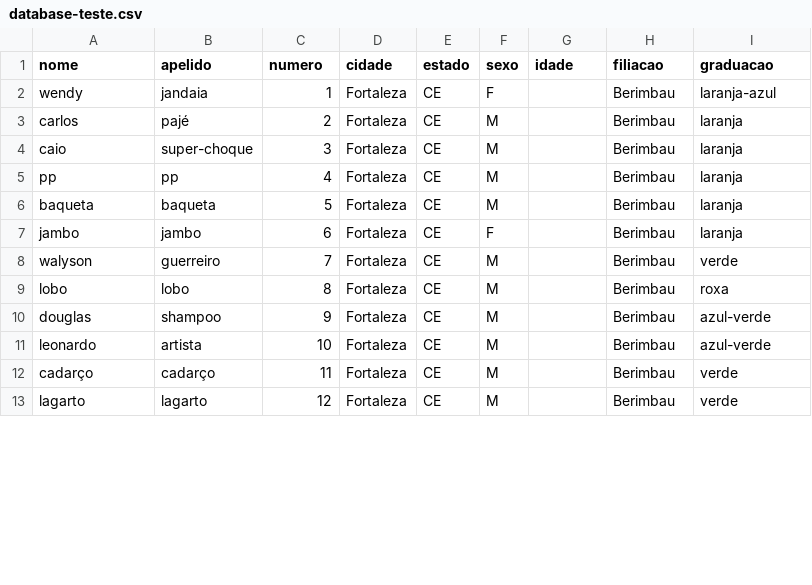
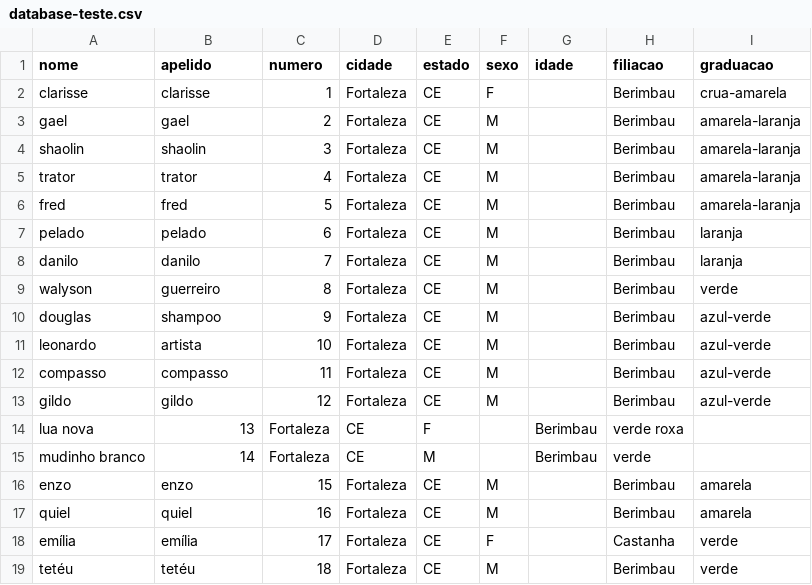
Before and after one commit to JoyceQuintino/abada_backend, a CSV file: database-teste.csv, drawn as a sheet; only a part is shown; the diff covers the shown part only.

```diff
--- a/database-teste.csv
+++ b/database-teste.csv
@@ -1,13 +1,19 @@
 nome,apelido,numero,cidade,estado,sexo,idade,filiacao,graduacao
-wendy,jandaia,1,Fortaleza,CE,F,,Berimbau,laranja-azul
-carlos,pajé,2,Fortaleza,CE,M,,Berimbau,laranja
-caio,super-choque,3,Fortaleza,CE,M,,Berimbau,laranja
-pp,pp,4,Fortaleza,CE,M,,Berimbau,laranja
-baqueta,baqueta,5,Fortaleza,CE,M,,Berimbau,laranja
-jambo,jambo,6,Fortaleza,CE,F,,Berimbau,laranja
-walyson,guerreiro,7,Fortaleza,CE,M,,Berimbau,verde
-lobo,lobo,8,Fortaleza,CE,M,,Berimbau,roxa
+clarisse, clarisse, 1, Fortaleza, CE, F,,Berimbau, crua-amarela
+gael, gael, 2, Fortaleza, CE, M,, Berimbau, amarela-laranja
+shaolin, shaolin, 3, Fortaleza, CE, M,, Berimbau, amarela-laranja
+trator, trator, 4, Fortaleza, CE, M,, Berimbau, amarela-laranja
+fred, fred, 5, Fortaleza, CE, M,, Berimbau, amarela-laranja
+pelado, pelado, 6, Fortaleza, CE, M,, Berimbau, laranja
+danilo, danilo, 7, Fortaleza, CE, M,, Berimbau, laranja
+walyson,guerreiro,8,Fortaleza,CE,M,,Berimbau,verde
 douglas,shampoo,9,Fortaleza,CE,M,,Berimbau,azul-verde
 leonardo,artista,10,Fortaleza,CE,M,,Berimbau,azul-verde
-cadarço,cadarço,11,Fortaleza,CE,M,,Berimbau,verde
-lagarto,lagarto,12,Fortaleza,CE,M,,Berimbau,verde
+compasso, compasso, 11, Fortaleza, CE, M,, Berimbau, azul-verde
+gildo, gildo, 12, Fortaleza, CE, M,, Berimbau, azul-verde
+lua nova, 13, Fortaleza, CE, F,, Berimbau, verde roxa
+mudinho branco, 14, Fortaleza, CE, M,, Berimbau, verde
+enzo, enzo, 15, Fortaleza, CE, M,, Berimbau, amarela
+quiel, quiel, 16, Fortaleza, CE, M,, Berimbau, amarela
+emília, emília, 17, Fortaleza, CE, F,, Castanha, verde
+tetéu, tetéu, 18, Fortaleza, CE, M,, Berimbau, verde
```
Also changed, not shown: 4 added rows, 2 removed rows and 4 edited cells elsewhere in this file, database-abada.csv, 6 other files.
